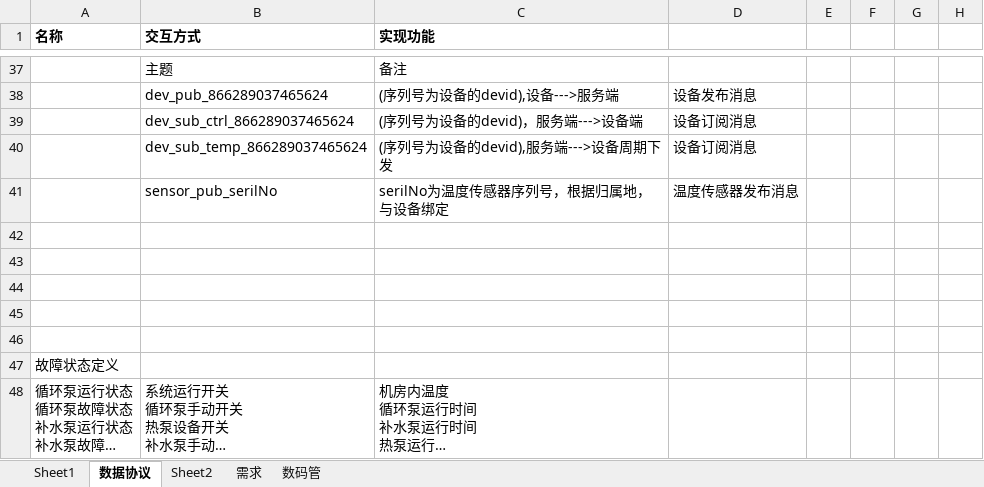
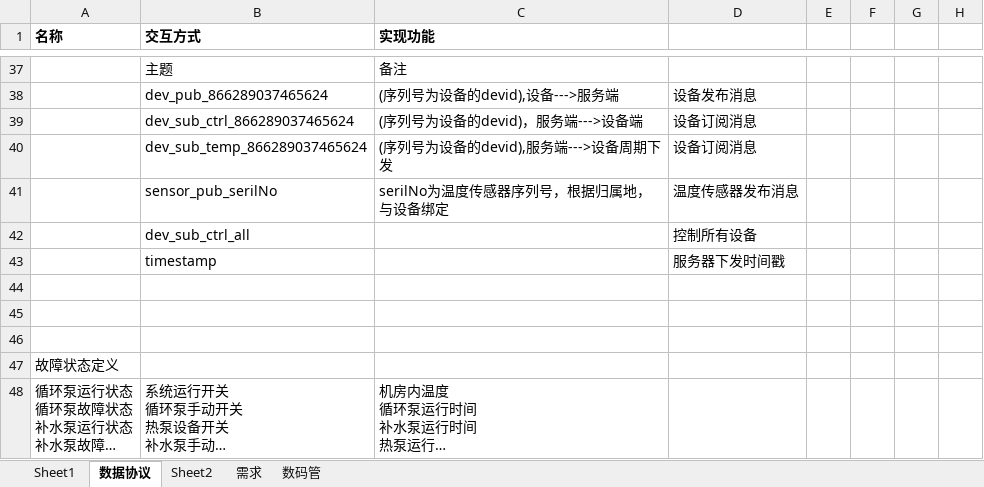
Before and after one commit to zhangmeng5337/Hardware, an Excel workbook: hotter/docs/协议.xlsx, sheet 数据协议, drawn as a sheet; only a part is shown, gaps mark what is left out; long unchanged cells end in …; values as stored, in another font and other column widths than the file's, no borders; the diff names each change by its address in the sheet, - before the commit and + after, or states it on an @@ line.

```diff
--- a/hotter/docs/协议.xlsx (sheet 数据协议)
+++ b/hotter/docs/协议.xlsx (sheet 数据协议)
-row 42: (empty)
+row 42:  | dev_sub_ctrl_all |  | 控制所有设备
-row 43: (empty)
+row 43:  | timestamp |  | 服务器下发时间戳
```
Also changed, not shown: 20 other files.
